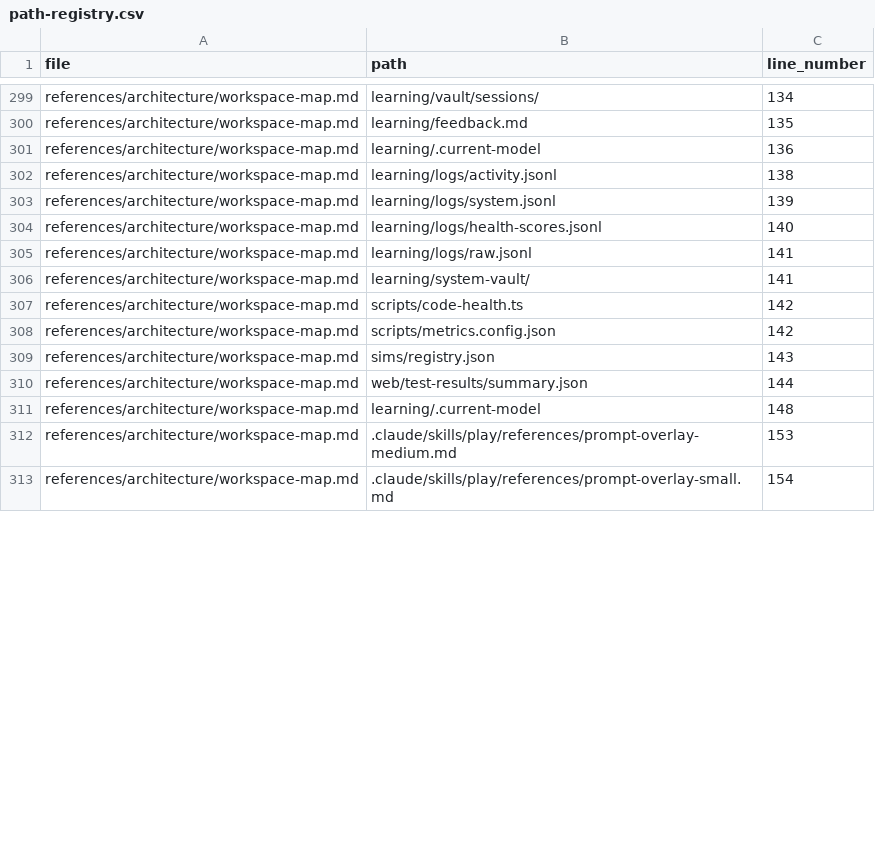
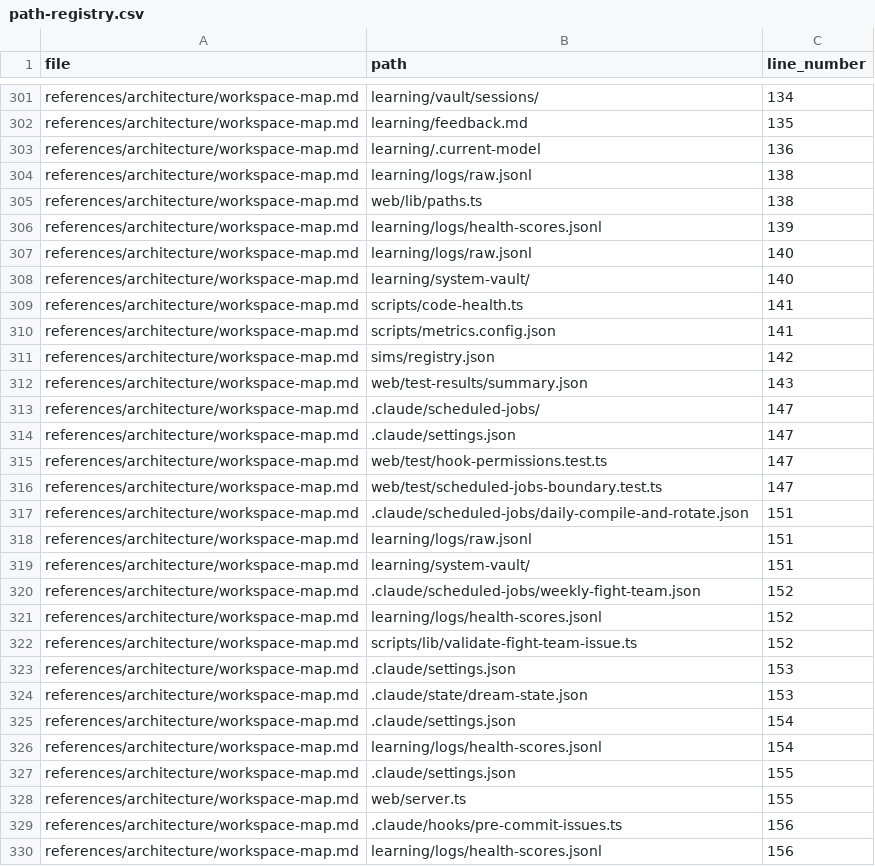
Before and after one commit to drashtishah/aws-simulator, a CSV file: references/registries/path-registry.csv, drawn as a sheet; only a part is shown, gaps mark what is left out; the diff covers the shown part only.

Commit message:
feat(workspace-map): add scheduled jobs section, unify raw.jsonl row
Documents the two crons (daily-compile-and-rotate, weekly-fight-team),
four hooks (dream-check SessionStart, system-vault-compile PostCommit,
pre-commit-ui-tests, pre-commit-issues), and backing state files. Ref #65

Also collapses the prior activity.jsonl/system.jsonl rows into the
unified raw.jsonl row (PR-B).

```diff
--- a/references/registries/path-registry.csv
+++ b/references/registries/path-registry.csv
@@ -301,13 +303,28 @@ references/architecture/workspace-map.md,learning/feedback.md,135
 references/architecture/workspace-map.md,learning/.current-model,136
-references/architecture/workspace-map.md,learning/logs/activity.jsonl,138
-references/architecture/workspace-map.md,learning/logs/system.jsonl,139
-references/architecture/workspace-map.md,learning/logs/health-scores.jsonl,140
-references/architecture/workspace-map.md,learning/logs/raw.jsonl,141
-references/architecture/workspace-map.md,learning/system-vault/,141
-references/architecture/workspace-map.md,scripts/code-health.ts,142
-references/architecture/workspace-map.md,scripts/metrics.config.json,142
-references/architecture/workspace-map.md,sims/registry.json,143
-references/architecture/workspace-map.md,web/test-results/summary.json,144
-references/architecture/workspace-map.md,learning/.current-model,148
-references/architecture/workspace-map.md,.claude/skills/play/references/prompt-overlay-medium.md,153
-references/architecture/workspace-map.md,.claude/skills/play/references/prompt-overlay-small.md,154
+references/architecture/workspace-map.md,learning/logs/raw.jsonl,138
+references/architecture/workspace-map.md,web/lib/paths.ts,138
+references/architecture/workspace-map.md,learning/logs/health-scores.jsonl,139
+references/architecture/workspace-map.md,learning/logs/raw.jsonl,140
+references/architecture/workspace-map.md,learning/system-vault/,140
+references/architecture/workspace-map.md,scripts/code-health.ts,141
+references/architecture/workspace-map.md,scripts/metrics.config.json,141
+references/architecture/workspace-map.md,sims/registry.json,142
+references/architecture/workspace-map.md,web/test-results/summary.json,143
+references/architecture/workspace-map.md,.claude/scheduled-jobs/,147
+references/architecture/workspace-map.md,.claude/settings.json,147
+references/architecture/workspace-map.md,web/test/hook-permissions.test.ts,147
+references/architecture/workspace-map.md,web/test/scheduled-jobs-boundary.test.ts,147
+references/architecture/workspace-map.md,.claude/scheduled-jobs/daily-compile-and-rotate.json,151
+references/architecture/workspace-map.md,learning/logs/raw.jsonl,151
+references/architecture/workspace-map.md,learning/system-vault/,151
+references/architecture/workspace-map.md,.claude/scheduled-jobs/weekly-fight-team.json,152
+references/architecture/workspace-map.md,learning/logs/health-scores.jsonl,152
+references/architecture/workspace-map.md,scripts/lib/validate-fight-team-issue.ts,152
+references/architecture/workspace-map.md,.claude/settings.json,153
+references/architecture/workspace-map.md,.claude/state/dream-state.json,153
+references/architecture/workspace-map.md,.claude/settings.json,154
+references/architecture/workspace-map.md,learning/logs/health-scores.jsonl,154
+references/architecture/workspace-map.md,.claude/settings.json,155
+references/architecture/workspace-map.md,web/server.ts,155
+references/architecture/workspace-map.md,.claude/hooks/pre-commit-issues.ts,156
+references/architecture/workspace-map.md,learning/logs/health-scores.jsonl,156
```
Also changed, not shown: 6 added rows, 2 removed rows and 35 edited cells elsewhere in this file, 6 other files.
